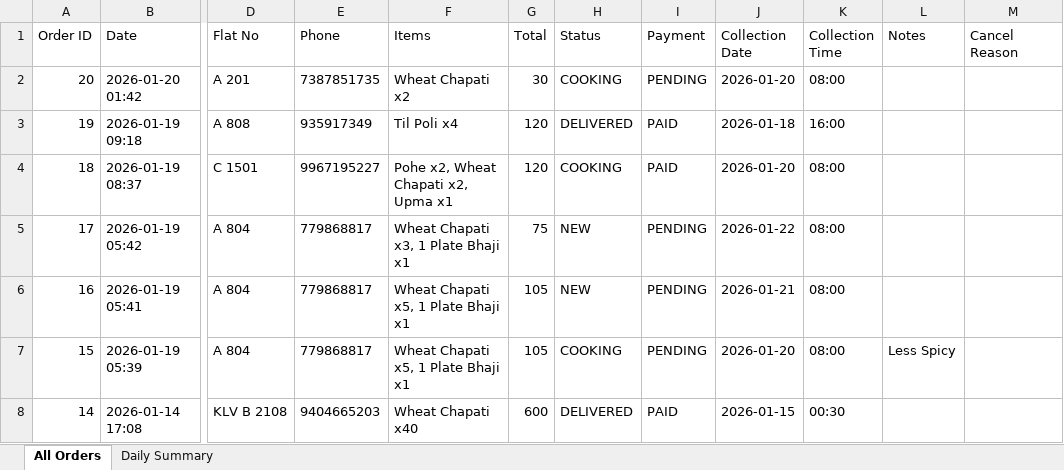
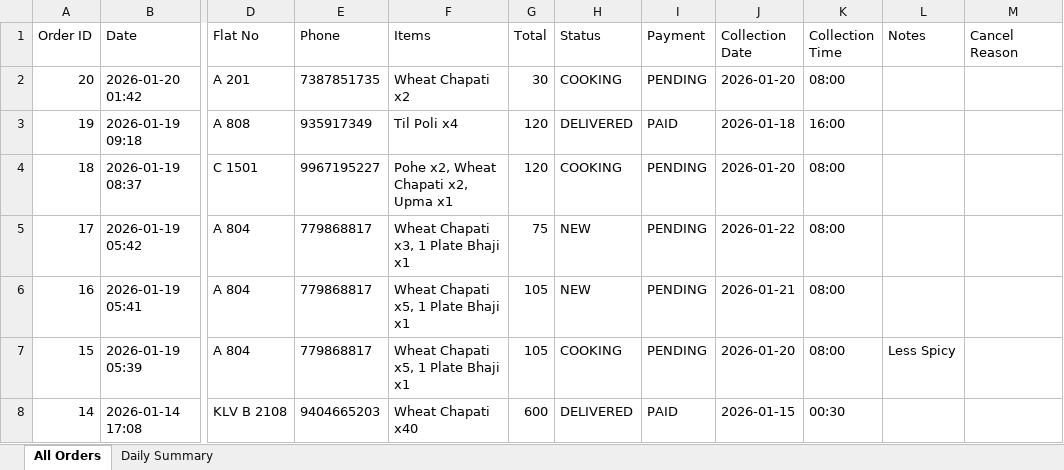
Before and after one commit to poojadwarkunde/swaad-sutra, an Excel workbook: reports/SwaadSutra_Consolidated_2026-01-20.xlsx, sheet All Orders, drawn as a sheet; only a part is shown, gaps mark what is left out; values as stored, in another font and other column widths than the file's, no borders; the diff names each change by its address in the sheet, - before the commit and + after, or states it on an @@ line.

```diff
--- a/reports/SwaadSutra_Consolidated_2026-01-20.xlsx (sheet All Orders)
+++ b/reports/SwaadSutra_Consolidated_2026-01-20.xlsx (sheet All Orders)
-I4 (Payment): PAID
+I4 (Payment): PENDING
```
Also changed, not shown: sheet Daily Summary.
